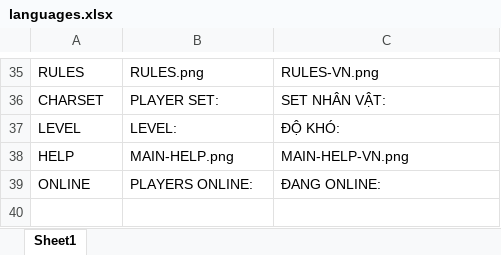
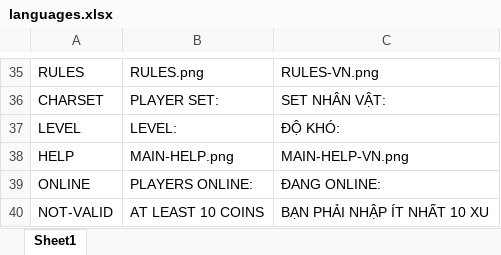
Before and after one commit to TanLocLouis/HCMUS-K23-G9-GAME, an Excel workbook: languages.xlsx, sheet Sheet1, drawn as a sheet; only a part is shown, gaps mark what is left out; values as stored, in another font and other column widths than the file's, no borders; the diff names each change by its address in the sheet, - before the commit and + after, or states it on an @@ line.

```diff
--- a/languages.xlsx (sheet Sheet1)
+++ b/languages.xlsx (sheet Sheet1)
+row 40: NOT-VALID | AT LEAST 10 COINS | BẠN PHẢI NHẬP ÍT NHẤT 10 XU
```
Also changed, not shown: players.xlsx, result/results.xlsx, 2 other files.
